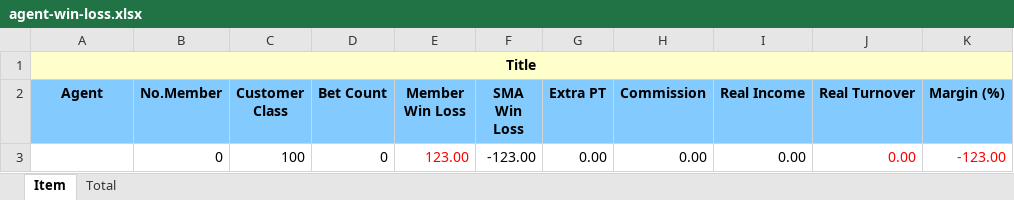
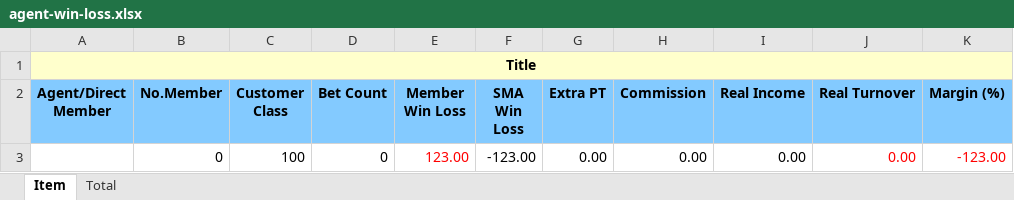
Before and after one commit to starixvn/ParlayRMSGroup_parlayrms-netcore, an Excel workbook: ParlayRMS.Site/ExcelTemplates/WinLossRiskControl/agent-win-loss.xlsx, sheet Item, drawn as a sheet; values as stored, in another font and other column widths than the file's, no borders; the diff names each change by its address in the sheet, - before the commit and + after, or states it on an @@ line.

```diff
--- a/ParlayRMS.Site/ExcelTemplates/WinLossRiskControl/agent-win-loss.xlsx (sheet Item)
+++ b/ParlayRMS.Site/ExcelTemplates/WinLossRiskControl/agent-win-loss.xlsx (sheet Item)
-A2: Agent
+A2: Agent/Direct Member
```
Also changed, not shown: ParlayRMS.Site/ExcelTemplates/WinLossRiskControl/master-win-loss.xlsx, 5 other files.
